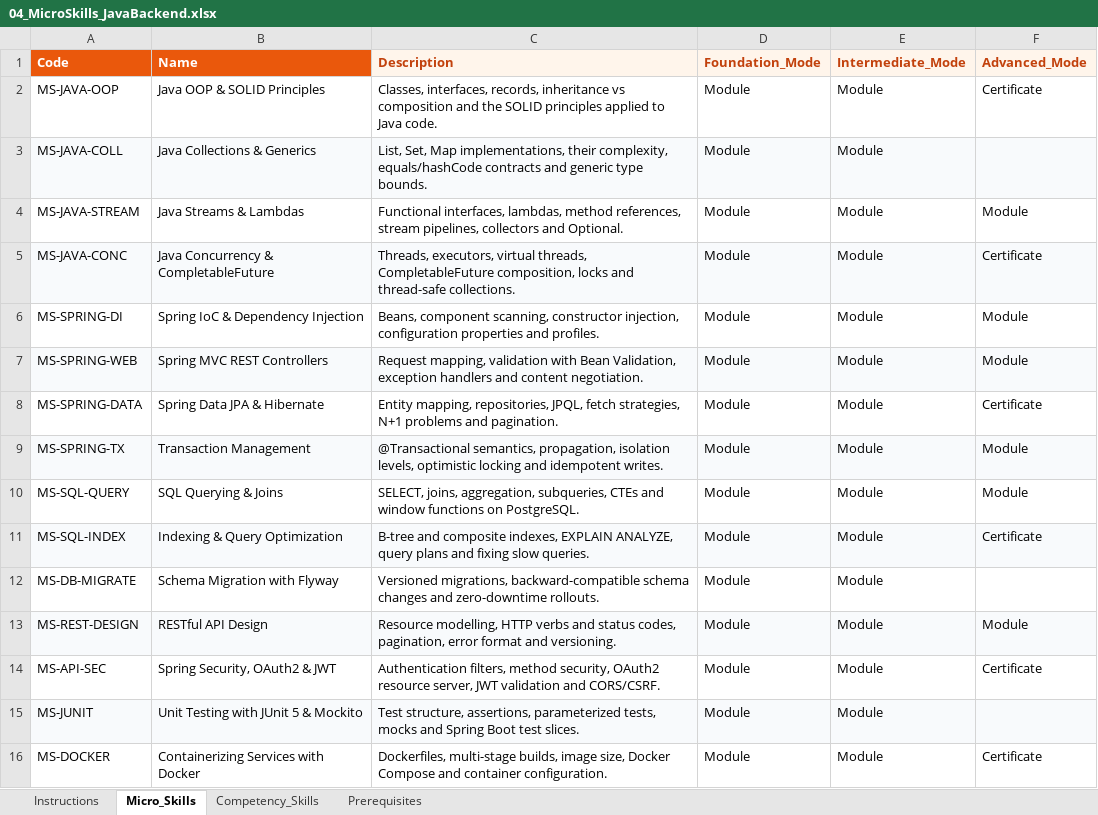
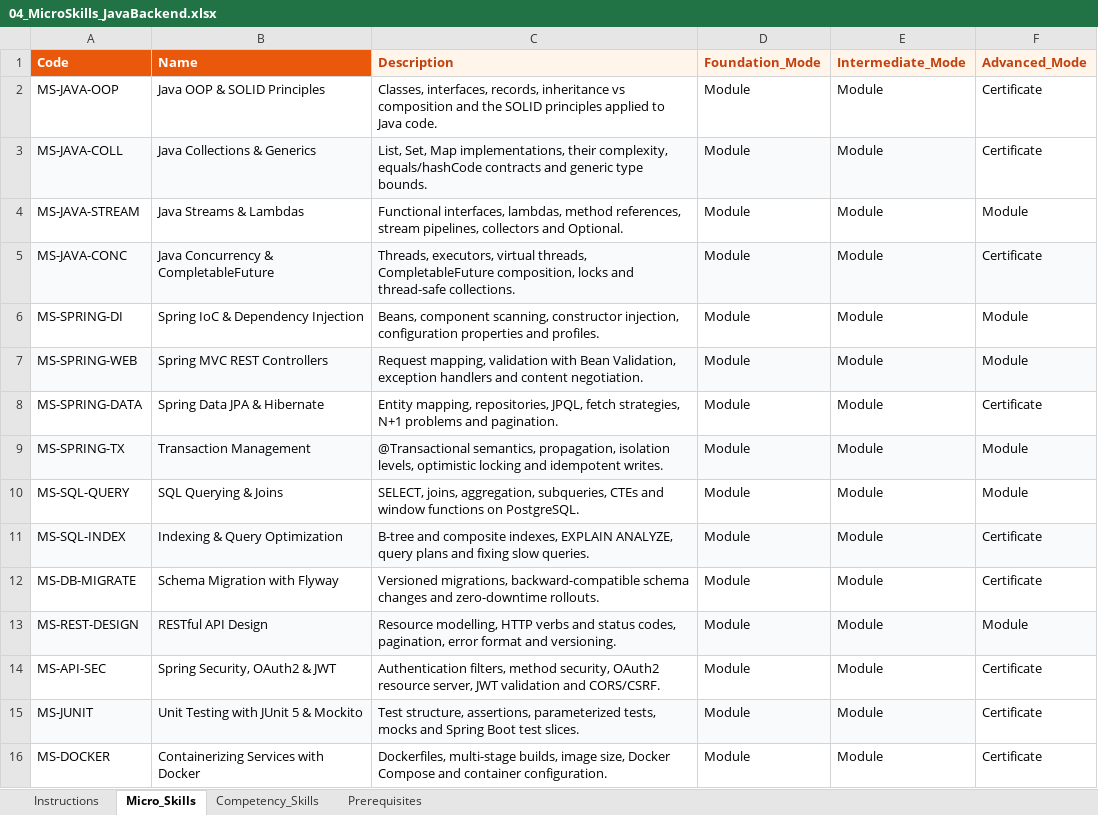
Before and after one commit to SEP490-Fall-2026-GFA26SE64/SEP490, an Excel workbook: Demo/04_MicroSkills_JavaBackend.xlsx, sheet Micro_Skills, drawn as a sheet; only a part is shown; values as stored, in another font and other column widths than the file's, no borders; the diff names each change by its address in the sheet, - before the commit and + after, or states it on an @@ line.

```diff
--- a/Demo/04_MicroSkills_JavaBackend.xlsx (sheet Micro_Skills)
+++ b/Demo/04_MicroSkills_JavaBackend.xlsx (sheet Micro_Skills)
-F3 (Advanced_Mode): (empty)
+F3 (Advanced_Mode): Certificate
-F3 fill: #F8FAFC
+F3 fill: none
-F12 (Advanced_Mode): (empty)
+F12 (Advanced_Mode): Certificate
-F15 (Advanced_Mode): (empty)
+F15 (Advanced_Mode): Certificate
-F15 fill: #F8FAFC
+F15 fill: none
```
Also changed, not shown: Demo/02_Users_Brightpath.xlsx, 10 other files.
